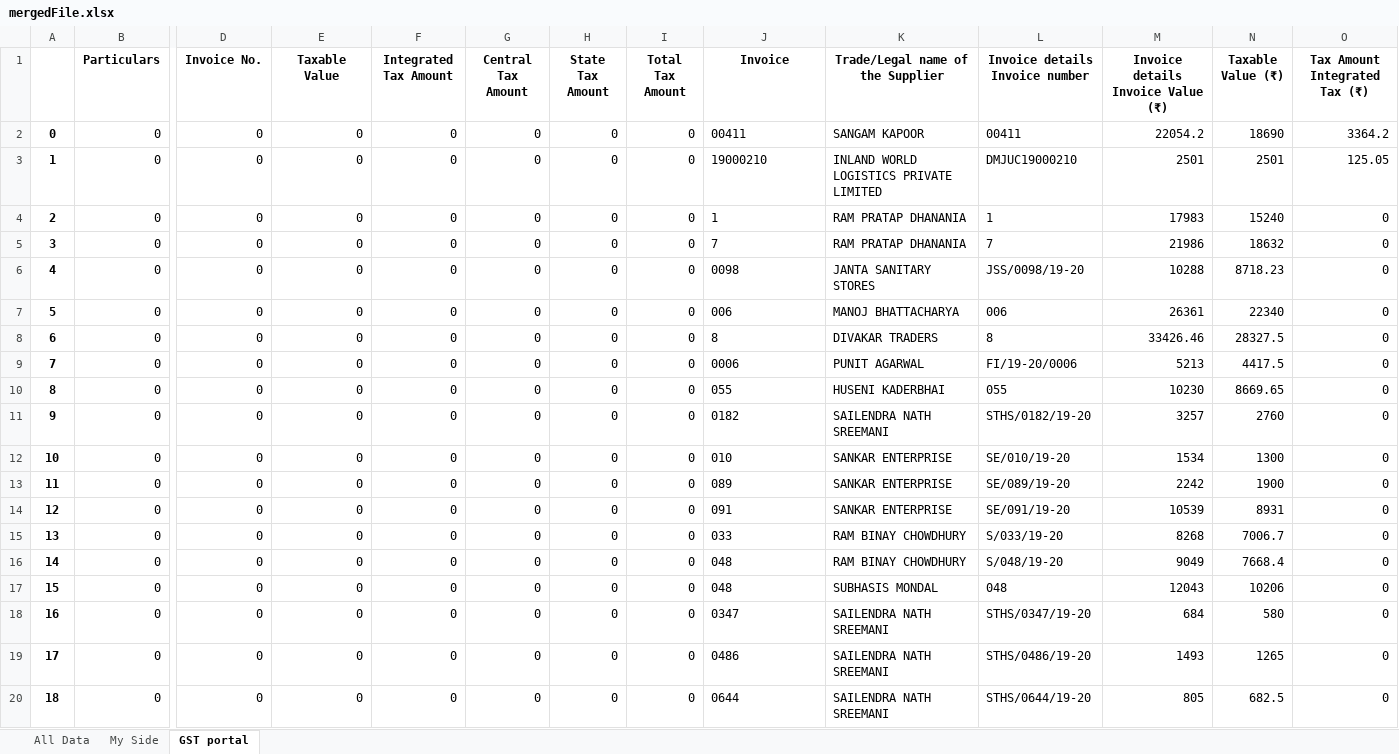
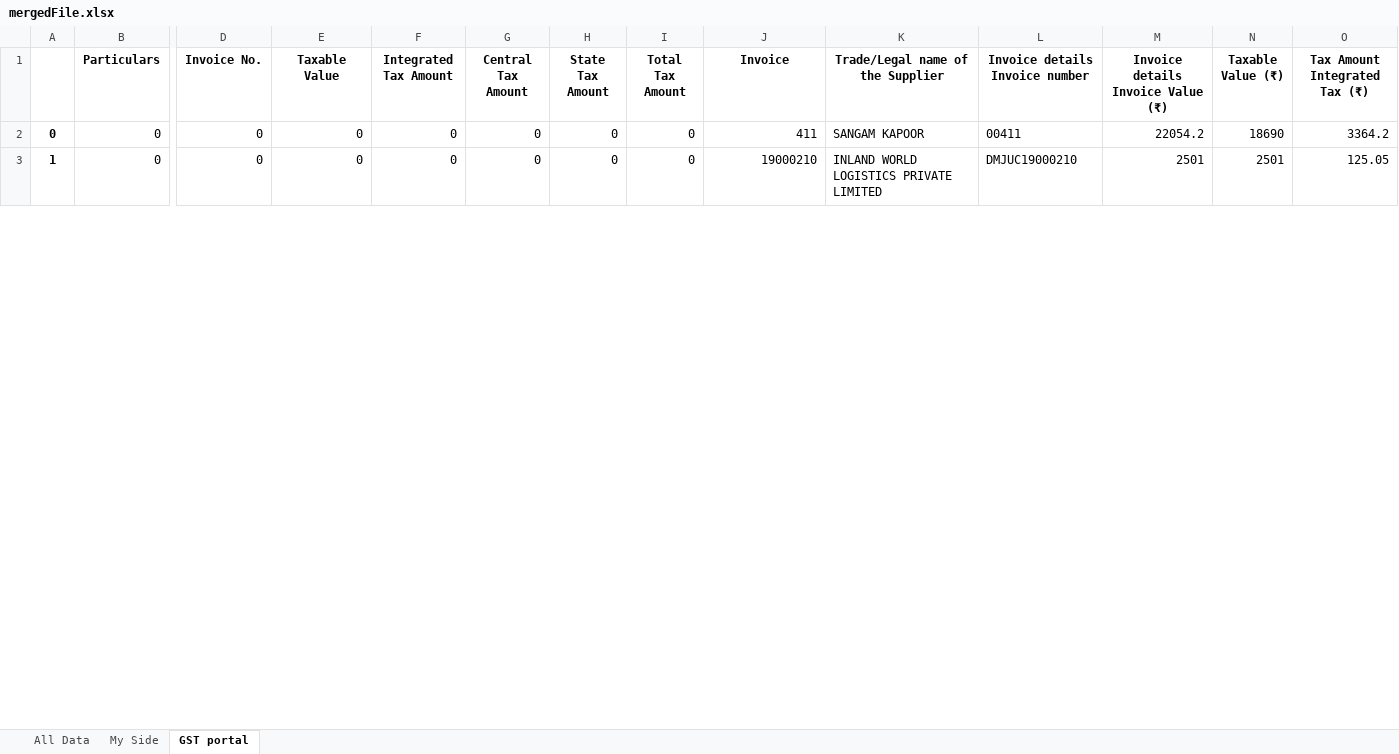
Before and after one commit to SarbajitNandy/GST-Match-Assistant, an Excel workbook: media/testSet2/mergedFile.xlsx, sheet GST portal, drawn as a sheet; only a part is shown, gaps mark what is left out; values as stored, in another font and other column widths than the file's, no borders; rows hold the shown columns only; the diff covers the shown part only; the diff names each change by its address in the sheet, - before the commit and + after, or states it on an @@ line.

```diff
--- a/media/testSet2/mergedFile.xlsx (sheet GST portal)
+++ b/media/testSet2/mergedFile.xlsx (sheet GST portal)
-J2 (Invoice): 00411
+J2 (Invoice): 411
-J3 alignment: left
+J3 alignment: right
-row 4: 2 | 0 | 0 | 0 | 0 | 0 | 0 | 0 | 1 | RAM PRATAP DHANANIA | 1 | 17983 | 15240 | 0
-row 5: 3 | 0 | 0 | 0 | 0 | 0 | 0 | 0 | 7 | RAM PRATAP DHANANIA | 7 | 21986 | 18632 | 0
-row 6: 4 | 0 | 0 | 0 | 0 | 0 | 0 | 0 | 0098 | JANTA SANITARY STORES | JSS/0098/19-20 | 10288 | 8718.23 | 0
-row 7: 5 | 0 | 0 | 0 | 0 | 0 | 0 | 0 | 006 | MANOJ BHATTACHARYA | 006 | 26361 | 22340 | 0
-row 8: 6 | 0 | 0 | 0 | 0 | 0 | 0 | 0 | 8 | DIVAKAR TRADERS | 8 | 33426.46 | 28327.5 | 0
-row 9: 7 | 0 | 0 | 0 | 0 | 0 | 0 | 0 | 0006 | PUNIT AGARWAL | FI/19-20/0006 | 5213 | 4417.5 | 0
-row 10: 8 | 0 | 0 | 0 | 0 | 0 | 0 | 0 | 055 | HUSENI KADERBHAI | 055 | 10230 | 8669.65 | 0
-row 11: 9 | 0 | 0 | 0 | 0 | 0 | 0 | 0 | 0182 | SAILENDRA NATH SREEMANI | STHS/0182/19-20 | 3257 | 2760 | 0
-row 12: 10 | 0 | 0 | 0 | 0 | 0 | 0 | 0 | 010 | SANKAR ENTERPRISE | SE/010/19-20 | 1534 | 1300 | 0
-row 13: 11 | 0 | 0 | 0 | 0 | 0 | 0 | 0 | 089 | SANKAR ENTERPRISE | SE/089/19-20 | 2242 | 1900 | 0
-row 14: 12 | 0 | 0 | 0 | 0 | 0 | 0 | 0 | 091 | SANKAR ENTERPRISE | SE/091/19-20 | 10539 | 8931 | 0
-row 15: 13 | 0 | 0 | 0 | 0 | 0 | 0 | 0 | 033 | RAM BINAY CHOWDHURY | S/033/19-20 | 8268 | 7006.7 | 0
-row 16: 14 | 0 | 0 | 0 | 0 | 0 | 0 | 0 | 048 | RAM BINAY CHOWDHURY | S/048/19-20 | 9049 | 7668.4 | 0
-row 17: 15 | 0 | 0 | 0 | 0 | 0 | 0 | 0 | 048 | SUBHASIS MONDAL | 048 | 12043 | 10206 | 0
-row 18: 16 | 0 | 0 | 0 | 0 | 0 | 0 | 0 | 0347 | SAILENDRA NATH SREEMANI | STHS/0347/19-20 | 684 | 580 | 0
-row 19: 17 | 0 | 0 | 0 | 0 | 0 | 0 | 0 | 0486 | SAILENDRA NATH SREEMANI | STHS/0486/19-20 | 1493 | 1265 | 0
-row 20: 18 | 0 | 0 | 0 | 0 | 0 | 0 | 0 | 0644 | SAILENDRA NATH SREEMANI | STHS/0644/19-20 | 805 | 682.5 | 0
```
Also changed, not shown: 46 removed rows, 3 edited cells, cell formats and row numbers in column A elsewhere in this sheet, sheet All Data, sheet My Side, media/testSet1/mergedFile.xlsx, 1 other file.
